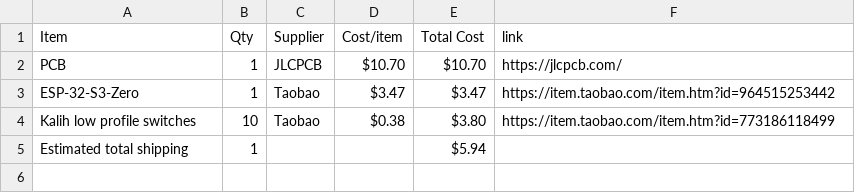
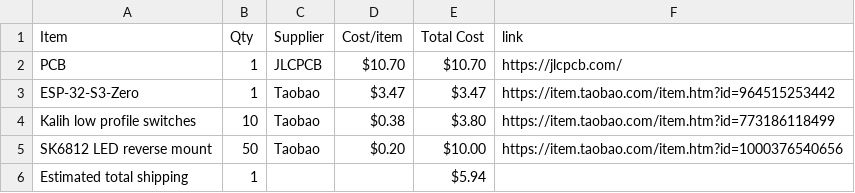
Before and after one commit to justtjasonn/midi-keyboard, a CSV file: BOM.csv, drawn as a sheet; the diff names each change by its address in the sheet, - before the commit and + after, or states it on an @@ line.

Commit message:
Sync Midi Keyboard from Half Life

```diff
--- a/BOM.csv
+++ b/BOM.csv
+row 5: SK6812 LED reverse mount | 50 | Taobao | $0.20 | $10.00 | https://item.taobao.com/item.htm?id=1000376540656
```
